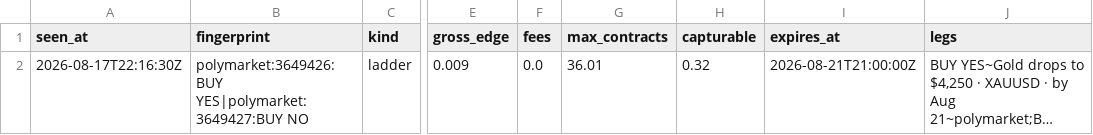
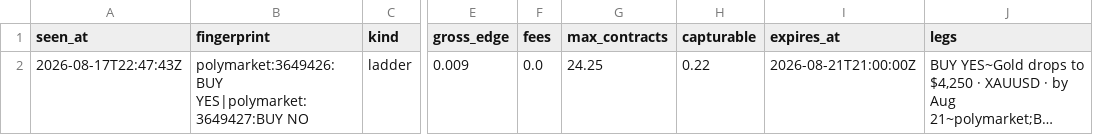
Before and after one commit to IshaanSrivastava1/markets-dashboard, a CSV file: data/arb_current.csv, drawn as a sheet; only a part is shown, gaps mark what is left out; long unchanged cells end in …; the diff names each change by its address in the sheet, - before the commit and + after, or states it on an @@ line.

```diff
--- a/data/arb_current.csv
+++ b/data/arb_current.csv
-A2 (seen_at): 2026-08-17T22:16:30Z
+A2 (seen_at): 2026-08-17T22:47:43Z
-G2 (max_contracts): 36.01
+G2 (max_contracts): 24.25
-H2 (capturable): 0.32
+H2 (capturable): 0.22
```
Also changed, not shown: 1 other file.
